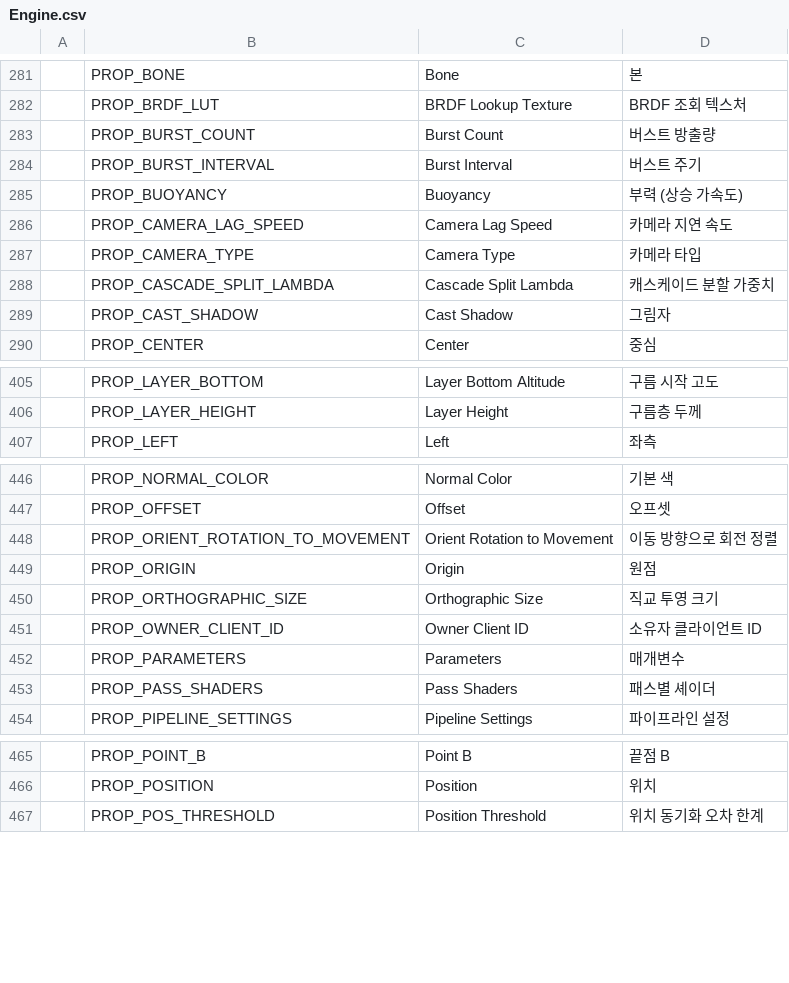
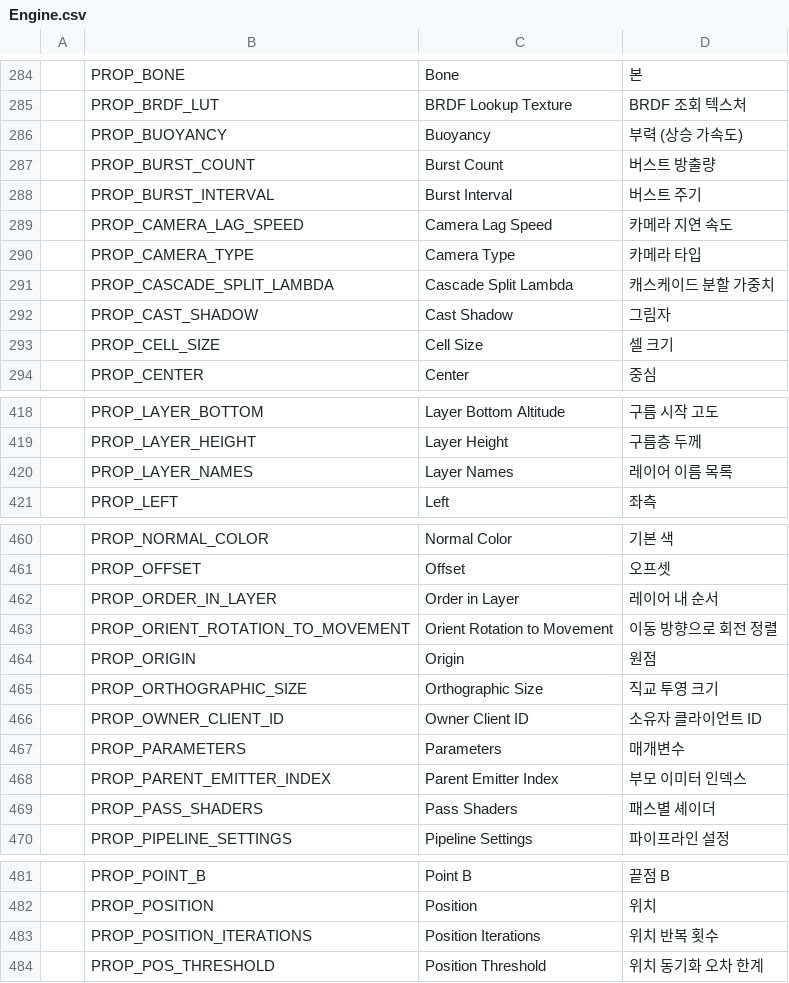
Before and after one commit to Bamtoliya/BamEngine, a CSV file: Resources/Data/Localization/Engine.csv, drawn as a sheet; only a part is shown, gaps mark what is left out; the diff covers the shown part only; the diff names each change by its address in the sheet, - before the commit and + after, or states it on an @@ line.

```diff
--- a/Resources/Data/Localization/Engine.csv
+++ b/Resources/Data/Localization/Engine.csv
@@ row 285 moved to row 286: PROP_BUOYANCY @@
+row 293:  | PROP_CELL_SIZE | Cell Size | 셀 크기
+row 420:  | PROP_LAYER_NAMES | Layer Names | 레이어 이름 목록
+row 462:  | PROP_ORDER_IN_LAYER | Order in Layer | 레이어 내 순서
+row 468:  | PROP_PARENT_EMITTER_INDEX | Parent Emitter Index | 부모 이미터 인덱스
+row 483:  | PROP_POSITION_ITERATIONS | Position Iterations | 위치 반복 횟수
```
Also changed, not shown: 23 added rows and 1 moved row elsewhere in this file, 23 other files.
